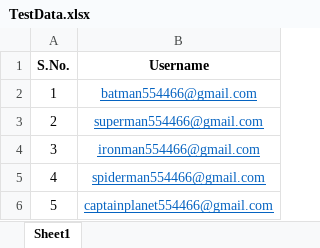
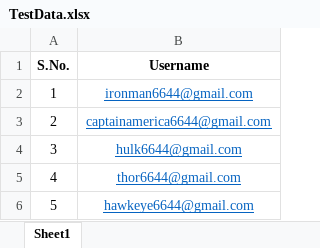
Before and after one commit to rafiqaashiq/testing, an Excel workbook: Amazon/resources/TestData.xlsx, sheet Sheet1, drawn as a sheet; values as stored, in another font and other column widths than the file's, no borders; charts and pictures not drawn; the diff names each change by its address in the sheet, - before the commit and + after, or states it on an @@ line.

```diff
--- a/Amazon/resources/TestData.xlsx (sheet Sheet1)
+++ b/Amazon/resources/TestData.xlsx (sheet Sheet1)
-B2 (Username): batman554466@gmail.com
+B2 (Username): ironman6644@gmail.com
-B3 (Username): superman554466@gmail.com
+B3 (Username): captainamerica6644@gmail.com
-B4 (Username): ironman554466@gmail.com
+B4 (Username): hulk6644@gmail.com
-B5 (Username): spiderman554466@gmail.com
+B5 (Username): thor6644@gmail.com
-B6 (Username): captainplanet554466@gmail.com
+B6 (Username): hawkeye6644@gmail.com
```
Also changed, not shown: 21 other files.
